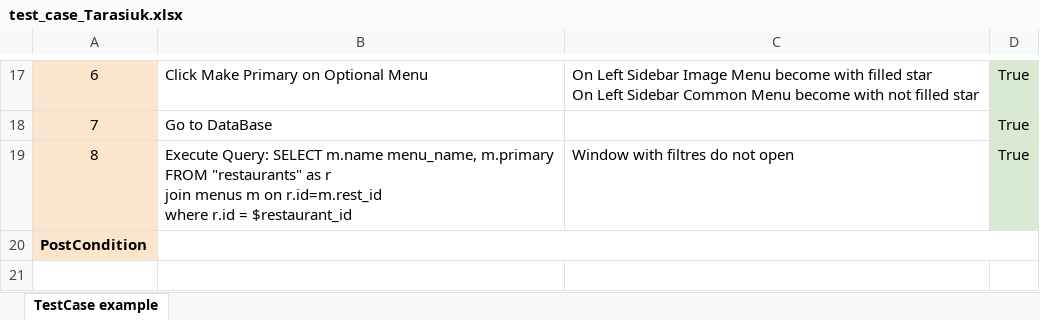
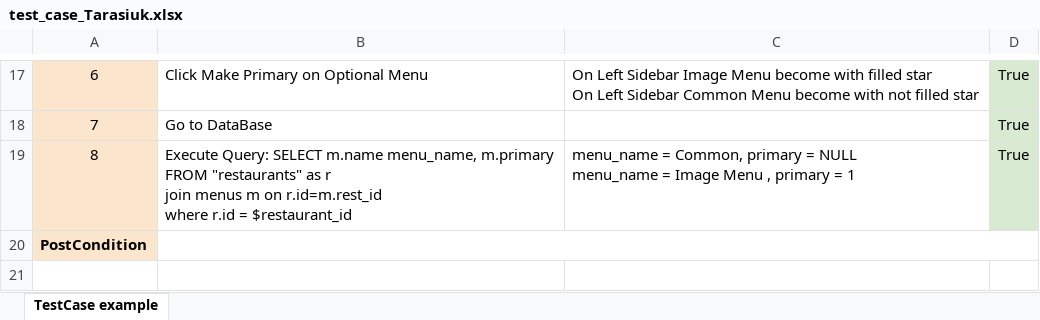
Before and after one commit to RV2022ATQC/CrashCourseAT2022, an Excel workbook: TestDoc/test_case_Tarasiuk.xlsx, sheet TestCase example, drawn as a sheet; only a part is shown, gaps mark what is left out; values as stored, in another font and other column widths than the file's, no borders; ↵ is a line break in a cell; the diff names each change by its address in the sheet, - before the commit and + after, or states it on an @@ line.

Commit message:
Fix
 fix  last expected resoult

```diff
--- a/TestDoc/test_case_Tarasiuk.xlsx (sheet TestCase example)
+++ b/TestDoc/test_case_Tarasiuk.xlsx (sheet TestCase example)
-C19: Window with filtres do not open
+C19: menu_name = Common, primary = NULL ↵ menu_name = Image Menu , primary = 1
```
